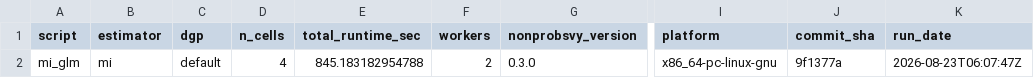
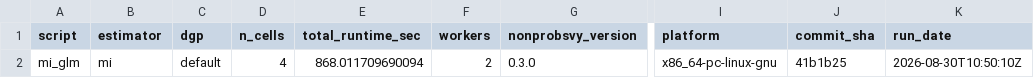
Before and after one commit to ncn-foreigners/nonprobsvy-coverage, a CSV file: results/mi/mi_glm_metadata.csv, drawn as a sheet; only a part is shown, gaps mark what is left out; the diff names each change by its address in the sheet, - before the commit and + after, or states it on an @@ line.

```diff
--- a/results/mi/mi_glm_metadata.csv
+++ b/results/mi/mi_glm_metadata.csv
-E2 (total_runtime_sec): 845.183182954788
+E2 (total_runtime_sec): 868.011709690094
-J2 (commit_sha): 9f1377a
+J2 (commit_sha): 41b1b25
-K2 (run_date): 2026-08-23T06:07:47Z
+K2 (run_date): 2026-08-30T10:50:10Z
```
Also changed, not shown: results/mi/mi_glm_coverage.csv, results/mi/mi_nn_coverage.csv, 5 other files.
